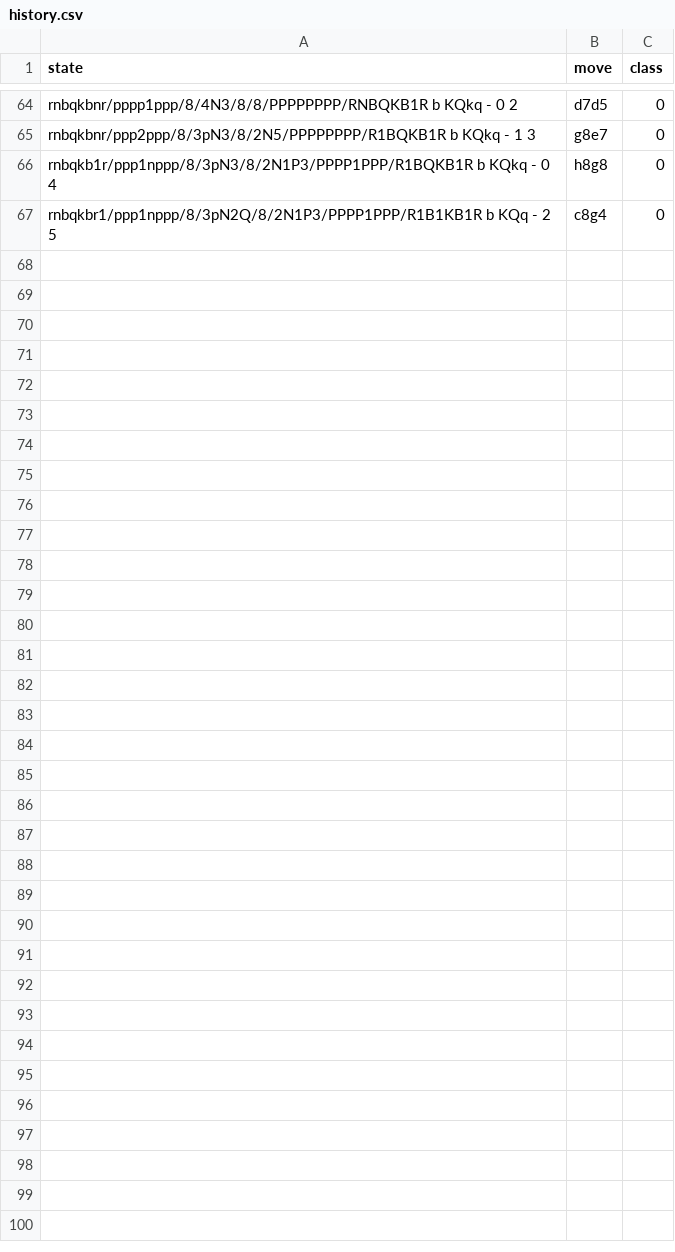
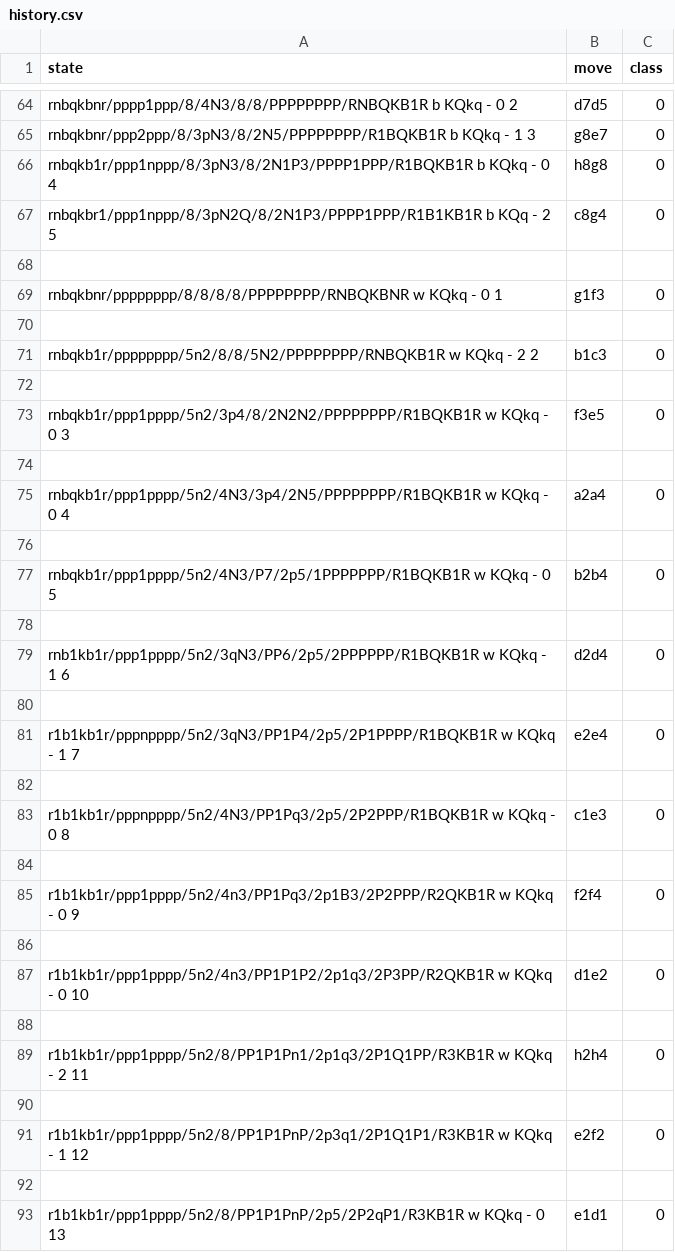
Before and after one commit to mmitk/chess-engine, a CSV file: src/models/history/history.csv, drawn as a sheet; only a part is shown, gaps mark what is left out; the diff names each change by its address in the sheet, - before the commit and + after, or states it on an @@ line.

```diff
--- a/src/models/history/history.csv
+++ b/src/models/history/history.csv
+row 68: (empty)
+row 69: rnbqkbnr/pppppppp/8/8/8/8/PPPPPPPP/RNBQKBNR w KQkq - 0 1 | g1f3 | 0
+row 70: (empty)
+row 71: rnbqkb1r/pppppppp/5n2/8/8/5N2/PPPPPPPP/RNBQKB1R w KQkq - 2 2 | b1c3 | 0
+row 72: (empty)
+row 73: rnbqkb1r/ppp1pppp/5n2/3p4/8/2N2N2/PPPPPPPP/R1BQKB1R w KQkq - 0 3 | f3e5 | 0
+row 74: (empty)
+row 75: rnbqkb1r/ppp1pppp/5n2/4N3/3p4/2N5/PPPPPPPP/R1BQKB1R w KQkq - 0 4 | a2a4 | 0
+row 76: (empty)
+row 77: rnbqkb1r/ppp1pppp/5n2/4N3/P7/2p5/1PPPPPPP/R1BQKB1R w KQkq - 0 5 | b2b4 | 0
+row 78: (empty)
+row 79: rnb1kb1r/ppp1pppp/5n2/3qN3/PP6/2p5/2PPPPPP/R1BQKB1R w KQkq - 1 6 | d2d4 | 0
+row 80: (empty)
+row 81: r1b1kb1r/pppnpppp/5n2/3qN3/PP1P4/2p5/2P1PPPP/R1BQKB1R w KQkq - 1 7 | e2e4 | 0
+row 82: (empty)
+row 83: r1b1kb1r/pppnpppp/5n2/4N3/PP1Pq3/2p5/2P2PPP/R1BQKB1R w KQkq - 0 8 | c1e3 | 0
+row 84: (empty)
+row 85: r1b1kb1r/ppp1pppp/5n2/4n3/PP1Pq3/2p1B3/2P2PPP/R2QKB1R w KQkq - 0 9 | f2f4 | 0
+row 86: (empty)
+row 87: r1b1kb1r/ppp1pppp/5n2/4n3/PP1P1P2/2p1q3/2P3PP/R2QKB1R w KQkq - 0 10 | d1e2 | 0
+row 88: (empty)
+row 89: r1b1kb1r/ppp1pppp/5n2/8/PP1P1Pn1/2p1q3/2P1Q1PP/R3KB1R w KQkq - 2 11 | h2h4 | 0
+row 90: (empty)
+row 91: r1b1kb1r/ppp1pppp/5n2/8/PP1P1PnP/2p3q1/2P1Q1P1/R3KB1R w KQkq - 1 12 | e2f2 | 0
+row 92: (empty)
+row 93: r1b1kb1r/ppp1pppp/5n2/8/PP1P1PnP/2p5/2P2qP1/R3KB1R w KQkq - 0 13 | e1d1 | 0
```
Also changed, not shown: 53 other files.
